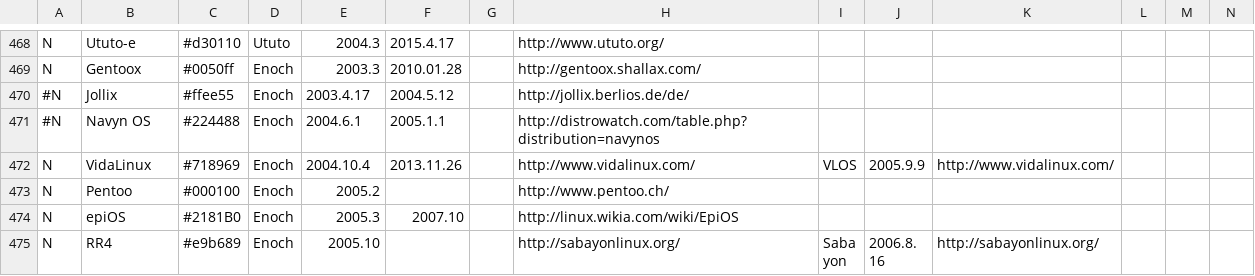
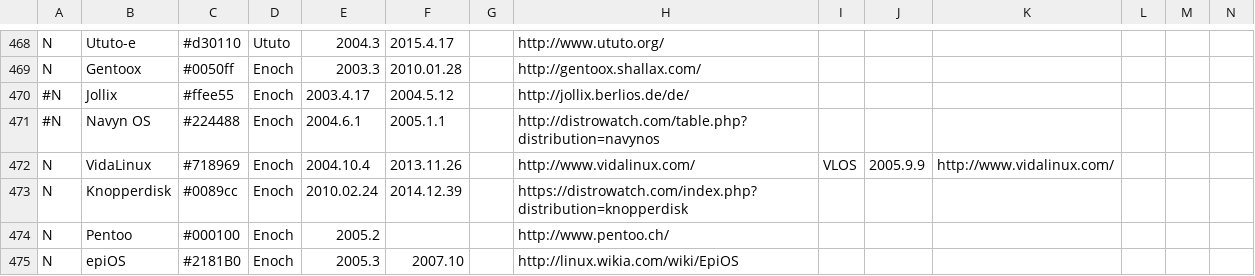
Before and after one commit to FabioLolix/LinuxTimeline, a CSV file: gldt.csv, drawn as a sheet; only a part is shown, gaps mark what is left out; the shorter side is filled out with more unchanged rows; rows hold the shown columns only; the diff names each change by its address in the sheet, - before the commit and + after, or states it on an @@ line.

Commit message:
Added Knopperdisk (discontinued)

```diff
--- a/gldt.csv
+++ b/gldt.csv
+row 473: N | Knopperdisk | #0089cc | Enoch | 2010.02.24 | 2014.12.39 |  | https://distrowatch.com/index.php?distribution=knopperdisk
```
Also changed, not shown: 1 other file.
